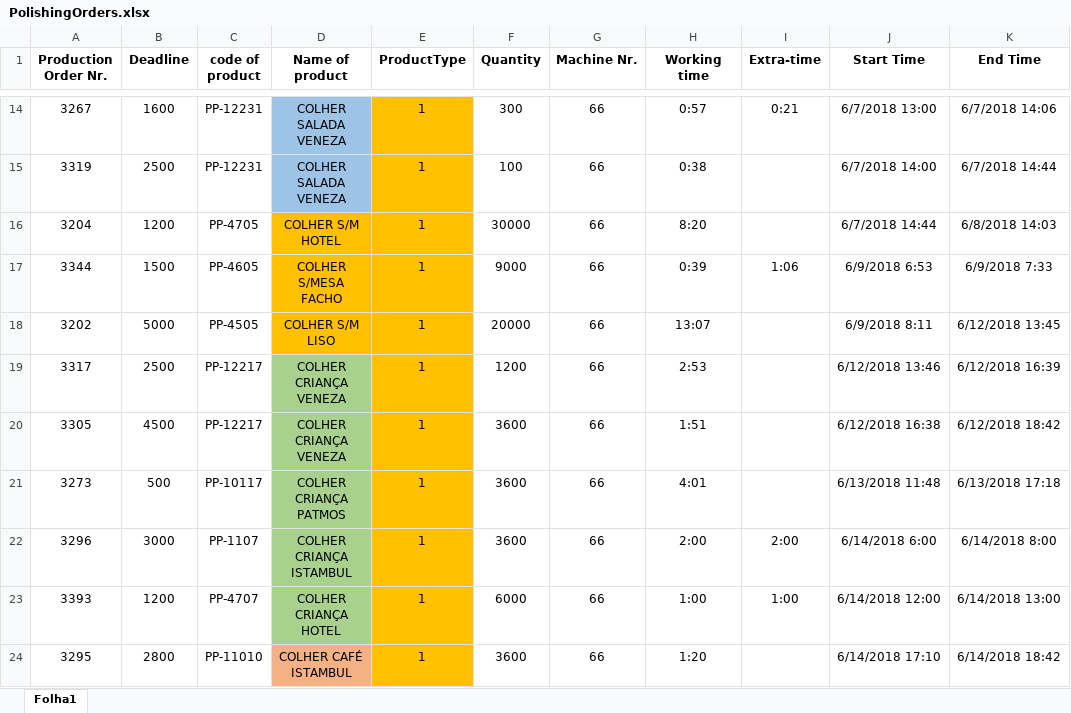
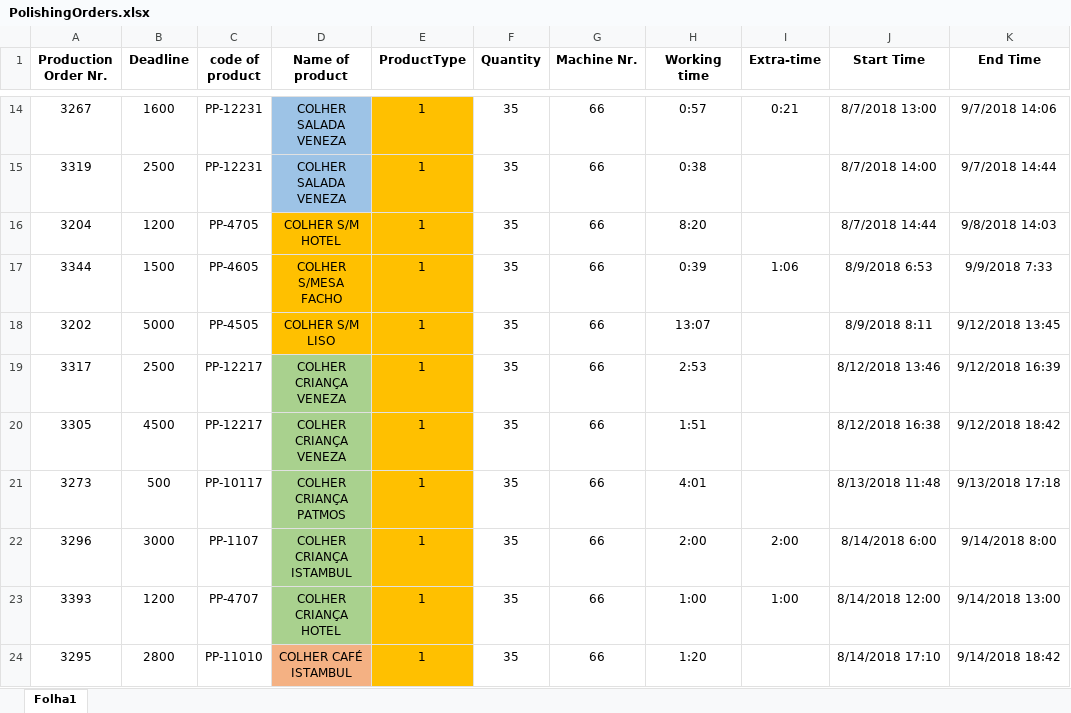
Before and after one commit to SudeepNB/CPMSinCPPS-Scheduler, an Excel workbook: scheduler/data/PolishingOrders.xlsx, sheet Folha1, drawn as a sheet; only a part is shown, gaps mark what is left out; values as stored, in another font and other column widths than the file's, no borders; the diff covers the shown part only; the diff names each change by its address in the sheet, - before the commit and + after, or states it on an @@ line.

```diff
--- a/scheduler/data/PolishingOrders.xlsx (sheet Folha1)
+++ b/scheduler/data/PolishingOrders.xlsx (sheet Folha1)
-F14 (Quantity): 300
+F14 (Quantity): 35
-J14 (Start Time): 6/7/2018 13:00
+J14 (Start Time): 8/7/2018 13:00
-K14 (End Time): 6/7/2018 14:06
+K14 (End Time): 9/7/2018 14:06
-F15 (Quantity): 100
+F15 (Quantity): 35
-J15 (Start Time): 6/7/2018 14:00
+J15 (Start Time): 8/7/2018 14:00
-K15 (End Time): 6/7/2018 14:44
+K15 (End Time): 9/7/2018 14:44
-F16 (Quantity): 30000
+F16 (Quantity): 35
-J16 (Start Time): 6/7/2018 14:44
+J16 (Start Time): 8/7/2018 14:44
-K16 (End Time): 6/8/2018 14:03
+K16 (End Time): 9/8/2018 14:03
-F17 (Quantity): 9000
+F17 (Quantity): 35
-J17 (Start Time): 6/9/2018 6:53
+J17 (Start Time): 8/9/2018 6:53
-K17 (End Time): 6/9/2018 7:33
+K17 (End Time): 9/9/2018 7:33
-F18 (Quantity): 20000
+F18 (Quantity): 35
-J18 (Start Time): 6/9/2018 8:11
+J18 (Start Time): 8/9/2018 8:11
-K18 (End Time): 6/12/2018 13:45
+K18 (End Time): 9/12/2018 13:45
-F19 (Quantity): 1200
+F19 (Quantity): 35
-J19 (Start Time): 6/12/2018 13:46
+J19 (Start Time): 8/12/2018 13:46
-K19 (End Time): 6/12/2018 16:39
+K19 (End Time): 9/12/2018 16:39
-F20:F22 (Quantity): 3600
+F20:F22 (Quantity): 35
-J20 (Start Time): 6/12/2018 16:38
+J20 (Start Time): 8/12/2018 16:38
-K20 (End Time): 6/12/2018 18:42
+K20 (End Time): 9/12/2018 18:42
-J21 (Start Time): 6/13/2018 11:48
+J21 (Start Time): 8/13/2018 11:48
-K21 (End Time): 6/13/2018 17:18
+K21 (End Time): 9/13/2018 17:18
-J22 (Start Time): 6/14/2018 6:00
+J22 (Start Time): 8/14/2018 6:00
-K22 (End Time): 6/14/2018 8:00
+K22 (End Time): 9/14/2018 8:00
-F23 (Quantity): 6000
+F23 (Quantity): 35
-J23 (Start Time): 6/14/2018 12:00
+J23 (Start Time): 8/14/2018 12:00
-K23 (End Time): 6/14/2018 13:00
+K23 (End Time): 9/14/2018 13:00
-F24 (Quantity): 3600
+F24 (Quantity): 35
-J24 (Start Time): 6/14/2018 17:10
+J24 (Start Time): 8/14/2018 17:10
-K24 (End Time): 6/14/2018 18:42
+K24 (End Time): 9/14/2018 18:42
```
Also changed, not shown: 48 edited cells elsewhere in this sheet, 4 other files.
